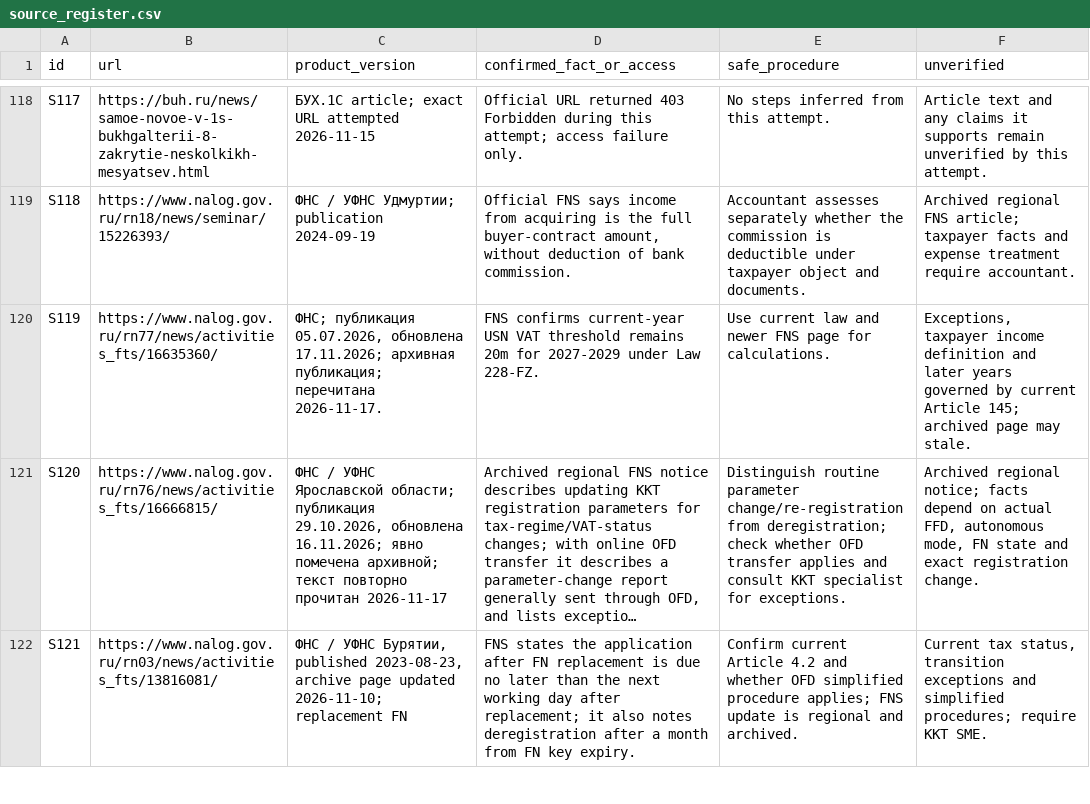
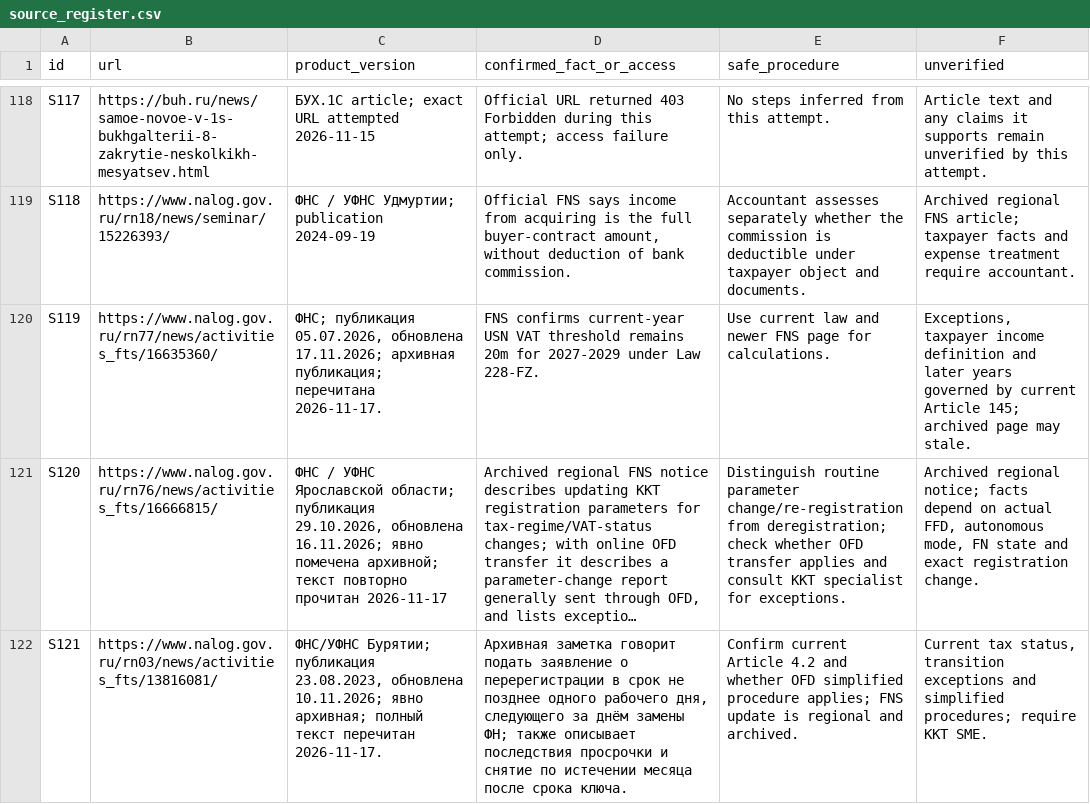
Before and after one commit to Shira-Artem/Support-RAG-Bot, a CSV file: reports/kb_parallel_review/source_register.csv, drawn as a sheet; only a part is shown, gaps mark what is left out; long unchanged cells end in …; the diff covers the shown part only; the diff names each change by its address in the sheet, - before the commit and + after, or states it on an @@ line.

Commit message:
Refresh KB audit source scope and priorities

```diff
--- a/reports/kb_parallel_review/source_register.csv
+++ b/reports/kb_parallel_review/source_register.csv
-C122 (product_version): ФНС / УФНС Бурятии, published 2023-08-23, archive page updated 2026-11-10; replacement FN
+C122 (product_version): ФНС/УФНС Бурятии; публикация 23.08.2023, обновлена 10.11.2026; явно архивная; полный текст перечитан 2026-11-17.
-D122 (confirmed_fact_or_access): FNS states the application after FN replacement is due no later than the next working day after replacement; it also notes deregistration after a month from FN key expiry.
+D122 (confirmed_fact_or_access): Архивная заметка говорит подать заявление о перерегистрации в срок не позднее одного рабочего дня, следующего за днём замены ФН; также описывает последствия просрочки и снятие по истечении месяца после срока ключа.
```
Also changed, not shown: 4 edited cells elsewhere in this file.
